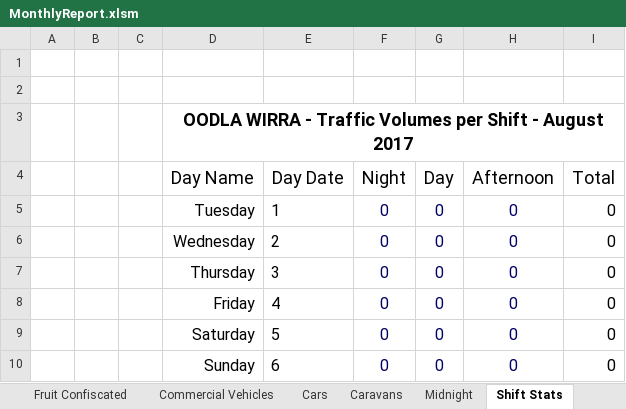
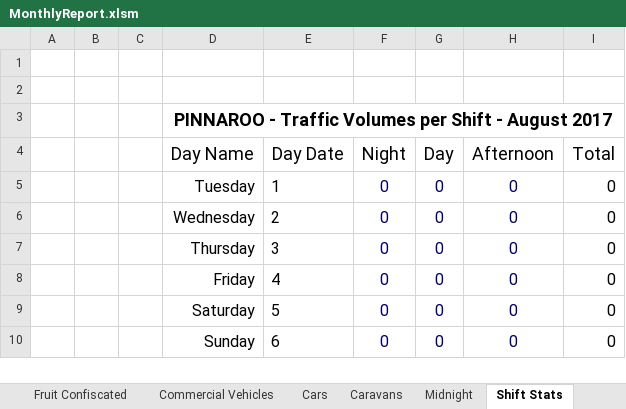
Before and after one commit to Blackpotch/MonthlyReport, an Excel workbook: MonthlyReport.xlsm, sheet Shift Stats, drawn as a sheet; only a part is shown; values as stored, in another font and other column widths than the file's, no borders; conditional formats not drawn; the diff names each change by its address in the sheet, - before the commit and + after, or states it on an @@ line.

```diff
--- a/MonthlyReport.xlsm (sheet Shift Stats)
+++ b/MonthlyReport.xlsm (sheet Shift Stats)
-D3 (Day Name): OODLA WIRRA - Traffic…
+D3 (Day Name): PINNAROO - Traffic…
```
Also changed, not shown: sheet Stock Totals, sheet Previous Data, sheet Commercial Vehicles, sheet Vehicles Carrying Fruit, sheet Caravans, sheet Cars, 3 more sheets, other sheet tabs, charts or pictures, 1 other file.
